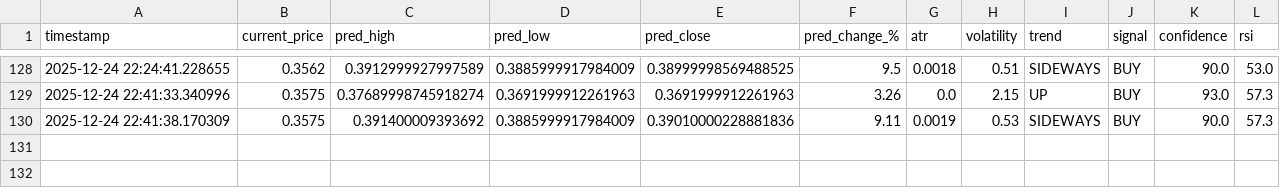
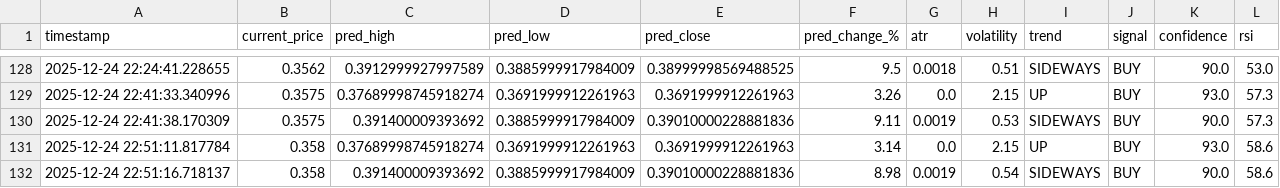
Before and after one commit to winningtrendingbots/winningtrendingbots.github.io, a CSV file: trading_signals.csv, drawn as a sheet; only a part is shown, gaps mark what is left out; the diff names each change by its address in the sheet, - before the commit and + after, or states it on an @@ line.

```diff
--- a/trading_signals.csv
+++ b/trading_signals.csv
+row 131: 2025-12-24 22:51:11.817784 | 0.358 | 0.37689998745918274 | 0.3691999912261963 | 0.3691999912261963 | 3.14 | 0.0 | 2.15 | UP | BUY | 93.0 | 58.6
+row 132: 2025-12-24 22:51:16.718137 | 0.358 | 0.391400009393692 | 0.3885999917984009 | 0.39010000228881836 | 8.98 | 0.0019 | 0.54 | SIDEWAYS | BUY | 90.0 | 58.6
```
Also changed, not shown: prediction_tracker.csv, 1 other file.
